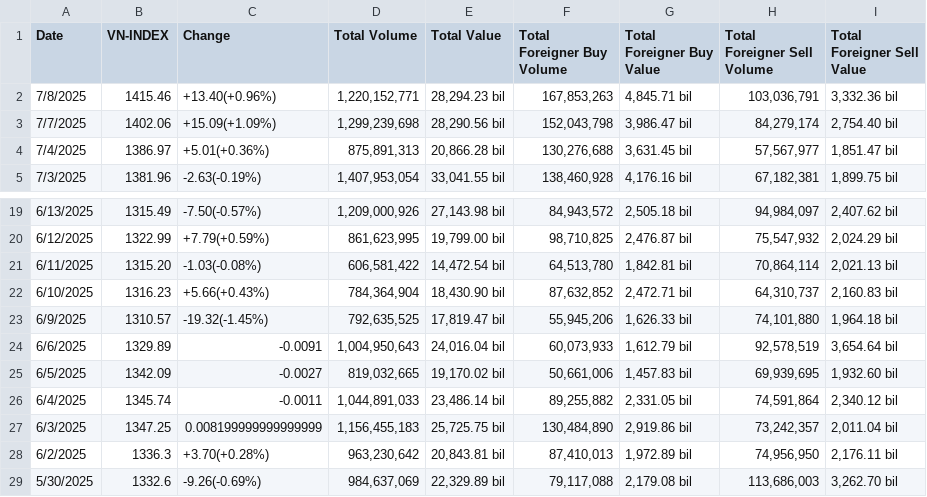
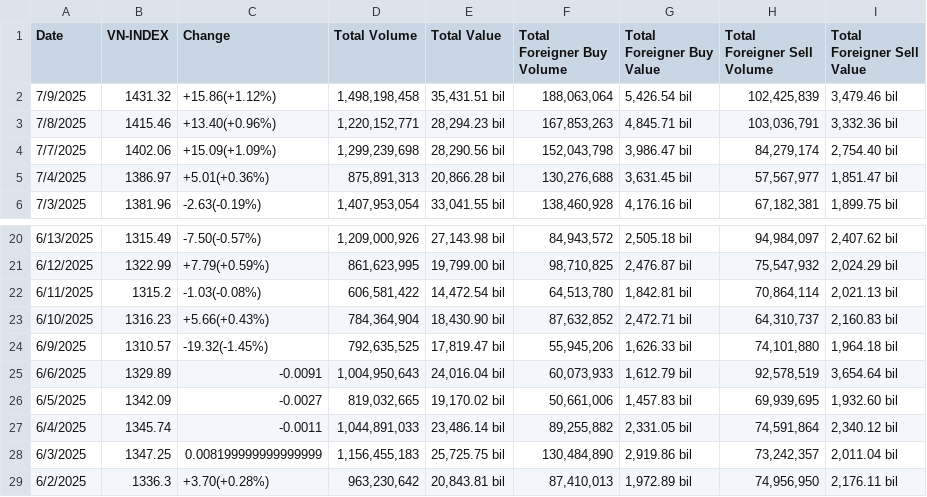
Before and after one commit to knam2609/vn_index, a CSV file: raw_data/vn_index_data/hose_historical_data.csv, drawn as a sheet; only a part is shown, gaps mark what is left out; the shorter side is filled out with more unchanged rows.

```diff
--- a/raw_data/vn_index_data/hose_historical_data.csv
+++ b/raw_data/vn_index_data/hose_historical_data.csv
@@ -1,2 +1,3 @@
 Date,VN-INDEX,Change,Total Volume,Total Value,Total Foreigner Buy Volume,Total Foreigner Buy Value,Total Foreigner Sell Volume,Total Foreigner Sell Value
+7/9/2025,1431.32,+15.86(+1.12%),"1,498,198,458","35,431.51 bil","188,063,064","5,426.54 bil","102,425,839","3,479.46 bil"
 7/8/2025,1415.46,+13.40(+0.96%),"1,220,152,771","28,294.23 bil","167,853,263","4,845.71 bil","103,036,791","3,332.36 bil"
@@ -20,3 +21,3 @@ Date,VN-INDEX,Change,Total Volume,Total Value,Total Foreigner Buy Volume,Total F
 6/12/2025,1322.99,+7.79(+0.59%),"861,623,995","19,799.00 bil","98,710,825","2,476.87 bil","75,547,932","2,024.29 bil"
-6/11/2025,1315.20,-1.03(-0.08%),"606,581,422","14,472.54 bil","64,513,780","1,842.81 bil","70,864,114","2,021.13 bil"
+6/11/2025,1315.2,-1.03(-0.08%),"606,581,422","14,472.54 bil","64,513,780","1,842.81 bil","70,864,114","2,021.13 bil"
 6/10/2025,1316.23,+5.66(+0.43%),"784,364,904","18,430.90 bil","87,632,852","2,472.71 bil","64,310,737","2,160.83 bil"
```
Also changed, not shown: forecast_result/vn_index/final_LSTM.csv, forecast_result/vn_index/final_NeuralProphet.csv, 52 other files.
